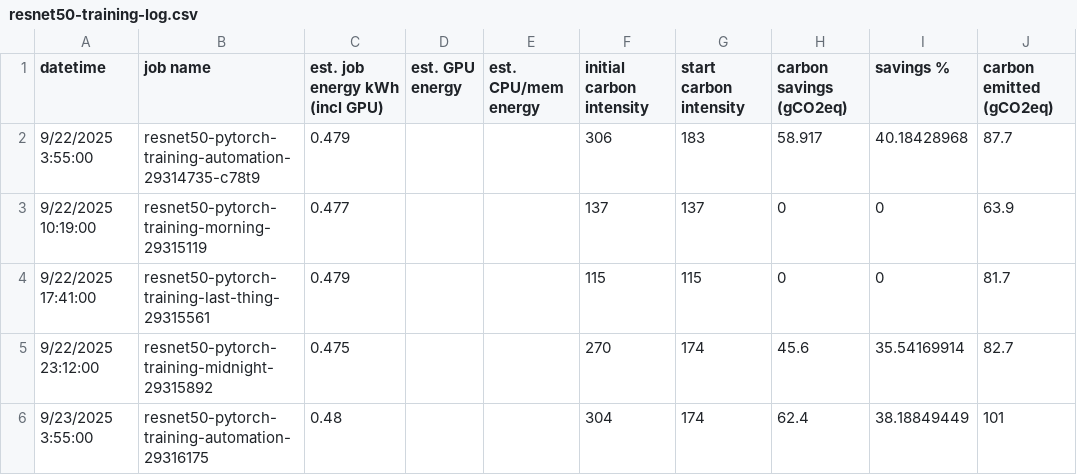
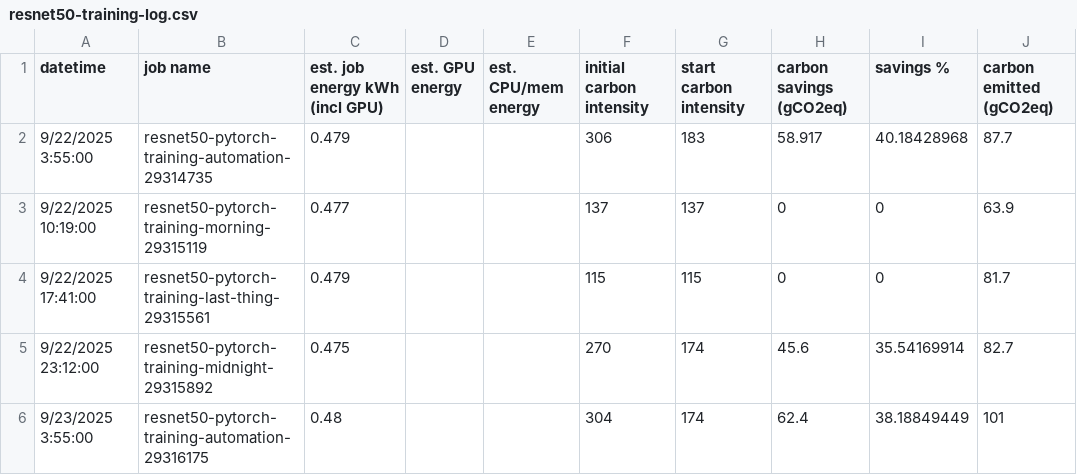
Before and after one commit to elevated-systems/compute-gardener-scheduler, a CSV file: docs/carbon-aware-ml-experiments/resnet50-training-log.csv, drawn as a sheet; only a part is shown; the diff names each change by its address in the sheet, - before the commit and + after, or states it on an @@ line.

Commit message:
fix csv errors

```diff
--- a/docs/carbon-aware-ml-experiments/resnet50-training-log.csv
+++ b/docs/carbon-aware-ml-experiments/resnet50-training-log.csv
-B2 (job name): resnet50-pytorch-training-automation-29314735-c78t9
+B2 (job name): resnet50-pytorch-training-automation-29314735
```
